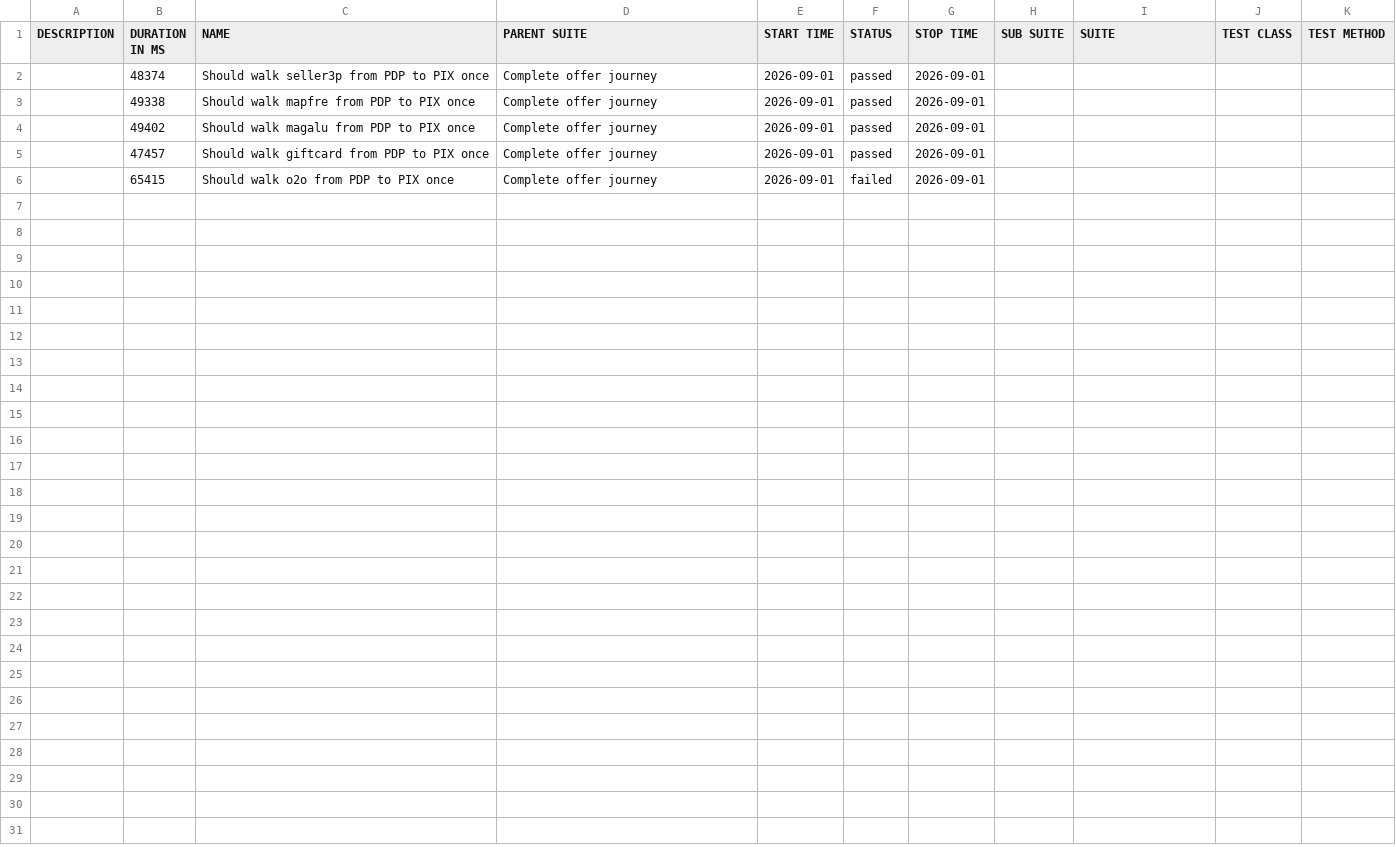
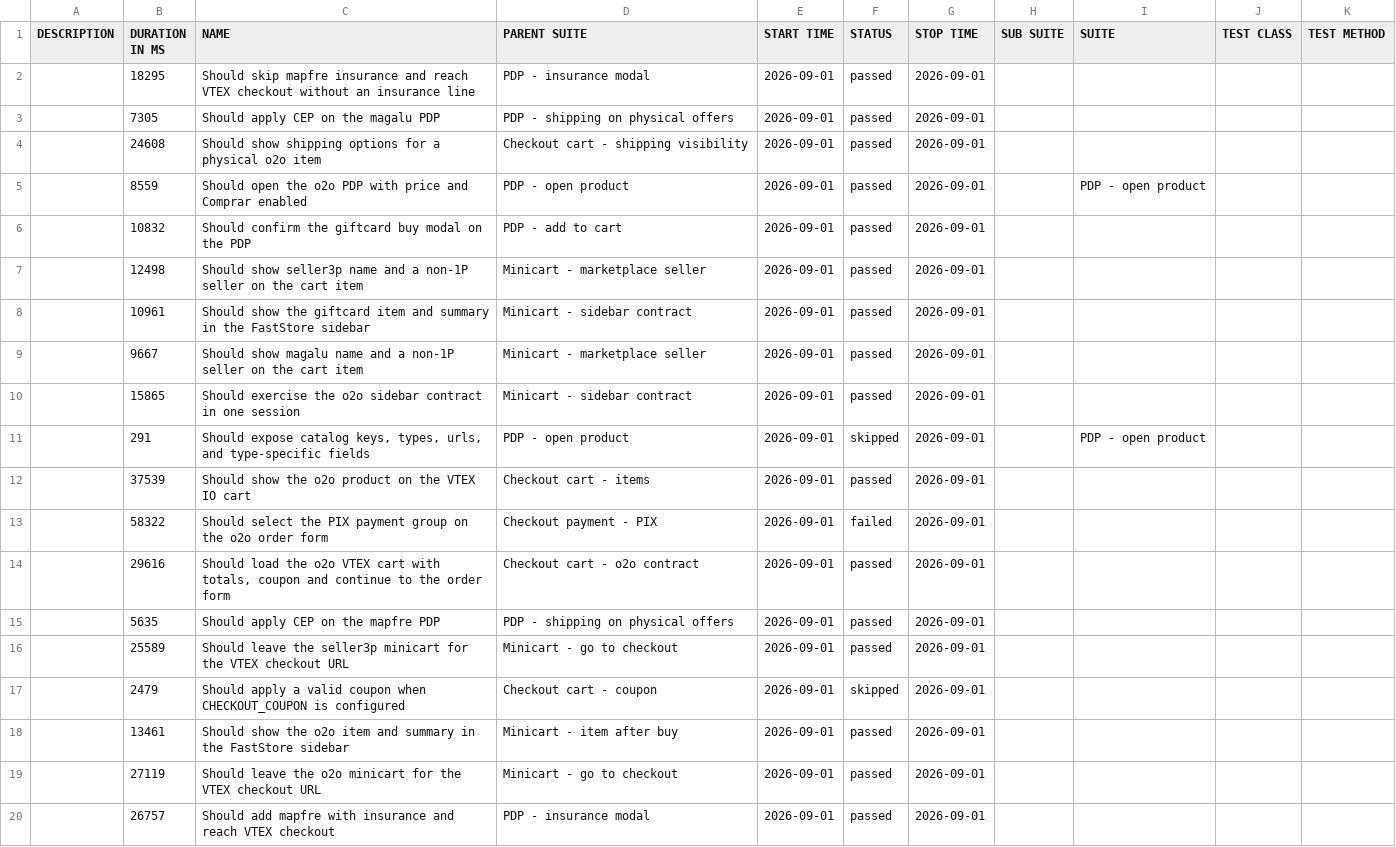
Before and after one commit to MaximusPonciano/gh-pages, a CSV file: allure-report/data/suites.csv, drawn as a sheet; only a part is shown; the diff covers the shown part only.

```diff
--- a/allure-report/data/suites.csv
+++ b/allure-report/data/suites.csv
@@ -1,6 +1,20 @@
 "DESCRIPTION","DURATION IN MS","NAME","PARENT SUITE","START TIME","STATUS","STOP TIME","SUB SUITE","SUITE","TEST CLASS","TEST METHOD"
-"","48374","Should walk seller3p from PDP to PIX once","Complete offer journey","2026-09-01","passed","2026-09-01","","","",""
-"","49338","Should walk mapfre from PDP to PIX once","Complete offer journey","2026-09-01","passed","2026-09-01","","","",""
-"","49402","Should walk magalu from PDP to PIX once","Complete offer journey","2026-09-01","passed","2026-09-01","","","",""
-"","47457","Should walk giftcard from PDP to PIX once","Complete offer journey","2026-09-01","passed","2026-09-01","","","",""
-"","65415","Should walk o2o from PDP to PIX once","Complete offer journey","2026-09-01","failed","2026-09-01","","","",""
+"","18295","Should skip mapfre insurance and reach VTEX checkout without an insurance line","PDP - insurance modal","2026-09-01","passed","2026-09-01","","","",""
+"","7305","Should apply CEP on the magalu PDP","PDP - shipping on physical offers","2026-09-01","passed","2026-09-01","","","",""
+"","24608","Should show shipping options for a physical o2o item","Checkout cart - shipping visibility","2026-09-01","passed","2026-09-01","","","",""
+"","8559","Should open the o2o PDP with price and Comprar enabled","PDP - open product","2026-09-01","passed","2026-09-01","","PDP - open product","",""
+"","10832","Should confirm the giftcard buy modal on the PDP","PDP - add to cart","2026-09-01","passed","2026-09-01","","","",""
+"","12498","Should show seller3p name and a non-1P seller on the cart item","Minicart - marketplace seller","2026-09-01","passed","2026-09-01","","","",""
+"","10961","Should show the giftcard item and summary in the FastStore sidebar","Minicart - sidebar contract","2026-09-01","passed","2026-09-01","","","",""
+"","9667","Should show magalu name and a non-1P seller on the cart item","Minicart - marketplace seller","2026-09-01","passed","2026-09-01","","","",""
+"","15865","Should exercise the o2o sidebar contract in one session","Minicart - sidebar contract","2026-09-01","passed","2026-09-01","","","",""
+"","291","Should expose catalog keys, types, urls, and type-specific fields","PDP - open product","2026-09-01","skipped","2026-09-01","","PDP - open product","",""
+"","37539","Should show the o2o product on the VTEX IO cart","Checkout cart - items","2026-09-01","passed","2026-09-01","","","",""
+"","58322","Should select the PIX payment group on the o2o order form","Checkout payment - PIX","2026-09-01","failed","2026-09-01","","","",""
+"","29616","Should load the o2o VTEX cart with totals, coupon and continue to the order form","Checkout cart - o2o contract","2026-09-01","passed","2026-09-01","","","",""
+"","5635","Should apply CEP on the mapfre PDP","PDP - shipping on physical offers","2026-09-01","passed","2026-09-01","","","",""
+"","25589","Should leave the seller3p minicart for the VTEX checkout URL","Minicart - go to checkout","2026-09-01","passed","2026-09-01","","","",""
+"","2479","Should apply a valid coupon when CHECKOUT_COUPON is configured","Checkout cart - coupon","2026-09-01","skipped","2026-09-01","","","",""
+"","13461","Should show the o2o item and summary in the FastStore sidebar","Minicart - item after buy","2026-09-01","passed","2026-09-01","","","",""
+"","27119","Should leave the o2o minicart for the VTEX checkout URL","Minicart - go to checkout","2026-09-01","passed","2026-09-01","","","",""
+"","26757","Should add mapfre with insurance and reach VTEX checkout","PDP - insurance modal","2026-09-01","passed","2026-09-01","","","",""
```
Also changed, not shown: 10 added rows elsewhere in this file, 56 other files.
